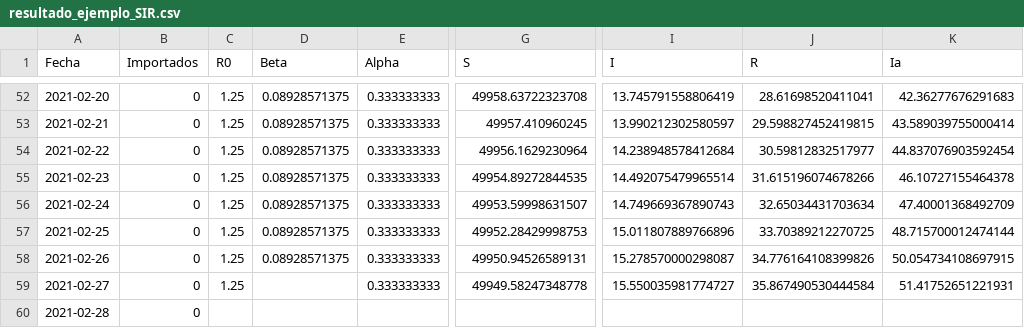
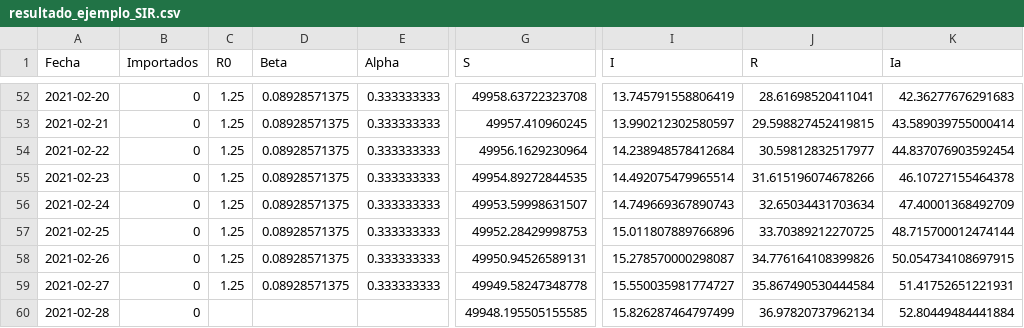
Before and after one commit to gpereyrairujo/modelos-covid19, a CSV file: modelos/ejemplo/resultado_ejemplo_SIR.csv, drawn as a sheet; only a part is shown, gaps mark what is left out; the diff names each change by its address in the sheet, - before the commit and + after, or states it on an @@ line.

```diff
--- a/modelos/ejemplo/resultado_ejemplo_SIR.csv
+++ b/modelos/ejemplo/resultado_ejemplo_SIR.csv
-D59 (Beta): (empty)
+D59 (Beta): 0.08928571375
-G60 (S): (empty)
+G60 (S): 49948.195505155585
-I60 (I): (empty)
+I60 (I): 15.826287464797499
-J60 (R): (empty)
+J60 (R): 36.97820737962134
-K60 (Ia): (empty)
+K60 (Ia): 52.80449484441884
```
Also changed, not shown: modelos/ejemplo/resultado_ejemplo_SEIR.csv, modelos/ejemplo/resultado_ejemplo_SEIR_importados.csv, 3 other files.
